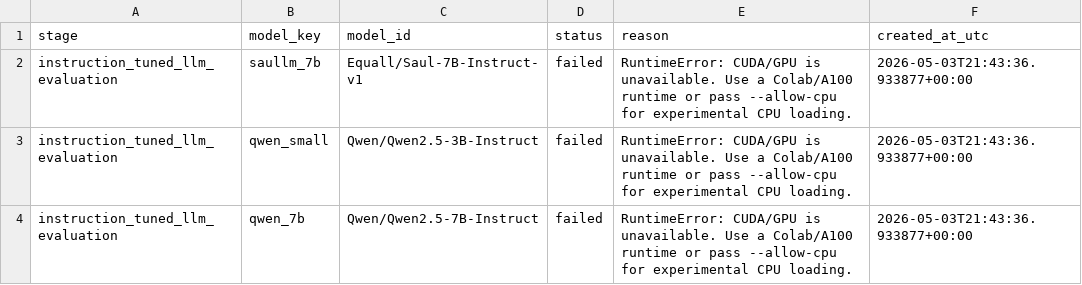
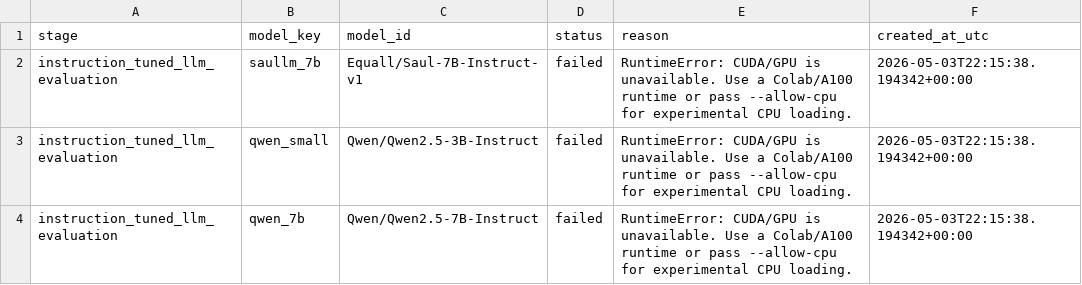
Before and after one commit to YBenjaminPCondori/Natural-Language-Processing, a CSV file: outputs/failed_or_skipped_trials.csv, drawn as a sheet.

Commit message:
feat: implement LLM evaluation module with multi-model inference, decoding probes, and structured results tracking

```diff
--- a/outputs/failed_or_skipped_trials.csv
+++ b/outputs/failed_or_skipped_trials.csv
@@ -1,4 +1,4 @@
 stage,model_key,model_id,status,reason,created_at_utc
-instruction_tuned_llm_evaluation,saullm_7b,Equall/Saul-7B-Instruct-v1,failed,RuntimeError: CUDA/GPU is unavailable. Use a Colab/A100 runtime or pass --allow-cpu for experimental CPU loading.,2026-05-03T21:43:36.933877+00:00
-instruction_tuned_llm_evaluation,qwen_small,Qwen/Qwen2.5-3B-Instruct,failed,RuntimeError: CUDA/GPU is unavailable. Use a Colab/A100 runtime or pass --allow-cpu for experimental CPU loading.,2026-05-03T21:43:36.933877+00:00
-instruction_tuned_llm_evaluation,qwen_7b,Qwen/Qwen2.5-7B-Instruct,failed,RuntimeError: CUDA/GPU is unavailable. Use a Colab/A100 runtime or pass --allow-cpu for experimental CPU loading.,2026-05-03T21:43:36.933877+00:00
+instruction_tuned_llm_evaluation,saullm_7b,Equall/Saul-7B-Instruct-v1,failed,RuntimeError: CUDA/GPU is unavailable. Use a Colab/A100 runtime or pass --allow-cpu for experimental CPU loading.,2026-05-03T22:15:38.194342+00:00
+instruction_tuned_llm_evaluation,qwen_small,Qwen/Qwen2.5-3B-Instruct,failed,RuntimeError: CUDA/GPU is unavailable. Use a Colab/A100 runtime or pass --allow-cpu for experimental CPU loading.,2026-05-03T22:15:38.194342+00:00
+instruction_tuned_llm_evaluation,qwen_7b,Qwen/Qwen2.5-7B-Instruct,failed,RuntimeError: CUDA/GPU is unavailable. Use a Colab/A100 runtime or pass --allow-cpu for experimental CPU loading.,2026-05-03T22:15:38.194342+00:00
```
Also changed, not shown: 10 other files.
